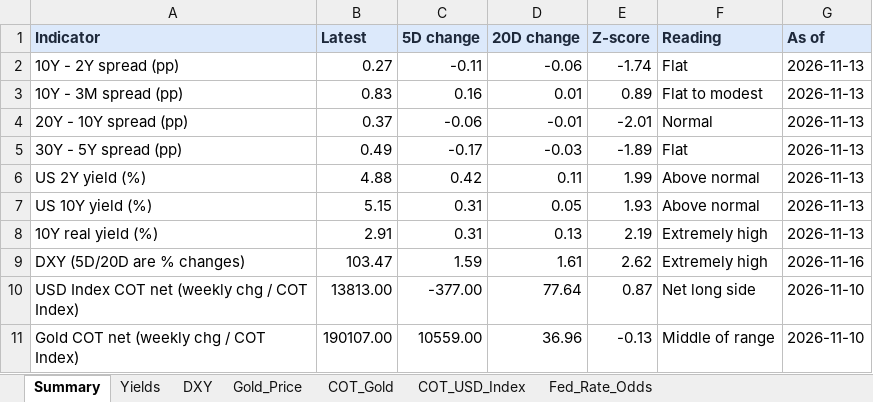
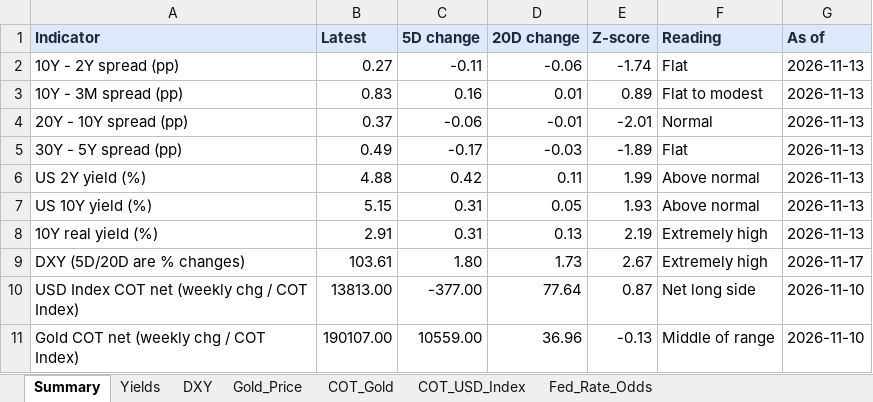
Before and after one commit to velourofficialdev/macro-data, an Excel workbook: docs/Macro_Dashboard.xlsx, sheet Summary, drawn as a sheet; values as stored, in another font and other column widths than the file's, no borders; the diff names each change by its address in the sheet, - before the commit and + after, or states it on an @@ line.

```diff
--- a/docs/Macro_Dashboard.xlsx (sheet Summary)
+++ b/docs/Macro_Dashboard.xlsx (sheet Summary)
-B9 (Latest): 103.47
+B9 (Latest): 103.61
-C9 (5D change): 1.59
+C9 (5D change): 1.80
-D9 (20D change): 1.61
+D9 (20D change): 1.73
-E9 (Z-score): 2.62
+E9 (Z-score): 2.67
-G9 (As of): 2026-11-16
+G9 (As of): 2026-11-17
```
Also changed, not shown: sheet Fed_Rate_Odds, sheet DXY, sheet Gold_Price, 47 other files.
